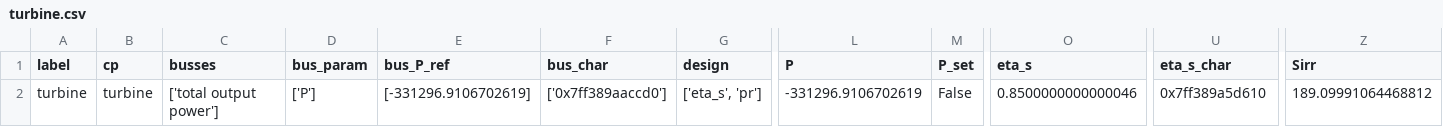
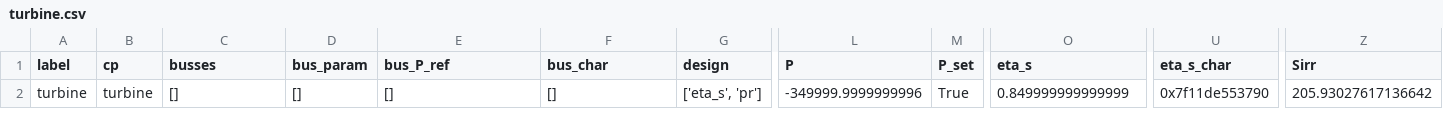
Before and after one commit to ChaofanChen/ORCSimulator, a CSV file: power_generation_with_low_T/comps/turbine.csv, drawn as a sheet; only a part is shown, gaps mark what is left out; the diff names each change by its address in the sheet, - before the commit and + after, or states it on an @@ line.

```diff
--- a/power_generation_with_low_T/comps/turbine.csv
+++ b/power_generation_with_low_T/comps/turbine.csv
-C2 (busses): ['total output power']
+C2 (busses): []
-D2 (bus_param): ['P']
+D2 (bus_param): []
-E2 (bus_P_ref): [-331296.9106702619]
+E2 (bus_P_ref): []
-F2 (bus_char): ['0x7ff389aaccd0']
+F2 (bus_char): []
-L2 (P): -331296.9106702619
+L2 (P): -349999.9999999996
-M2 (P_set): False
+M2 (P_set): True
-O2 (eta_s): 0.8500000000000046
+O2 (eta_s): 0.849999999999999
-U2 (eta_s_char): 0x7ff389a5d610
+U2 (eta_s_char): 0x7f11de553790
-Z2 (Sirr): 189.09991064468812
+Z2 (Sirr): 205.93027617136642
```
Also changed, not shown: power_generation_with_low_T/comps/char_line.csv, power_generation_with_low_T/comps/condenser.csv, 5 other files.
